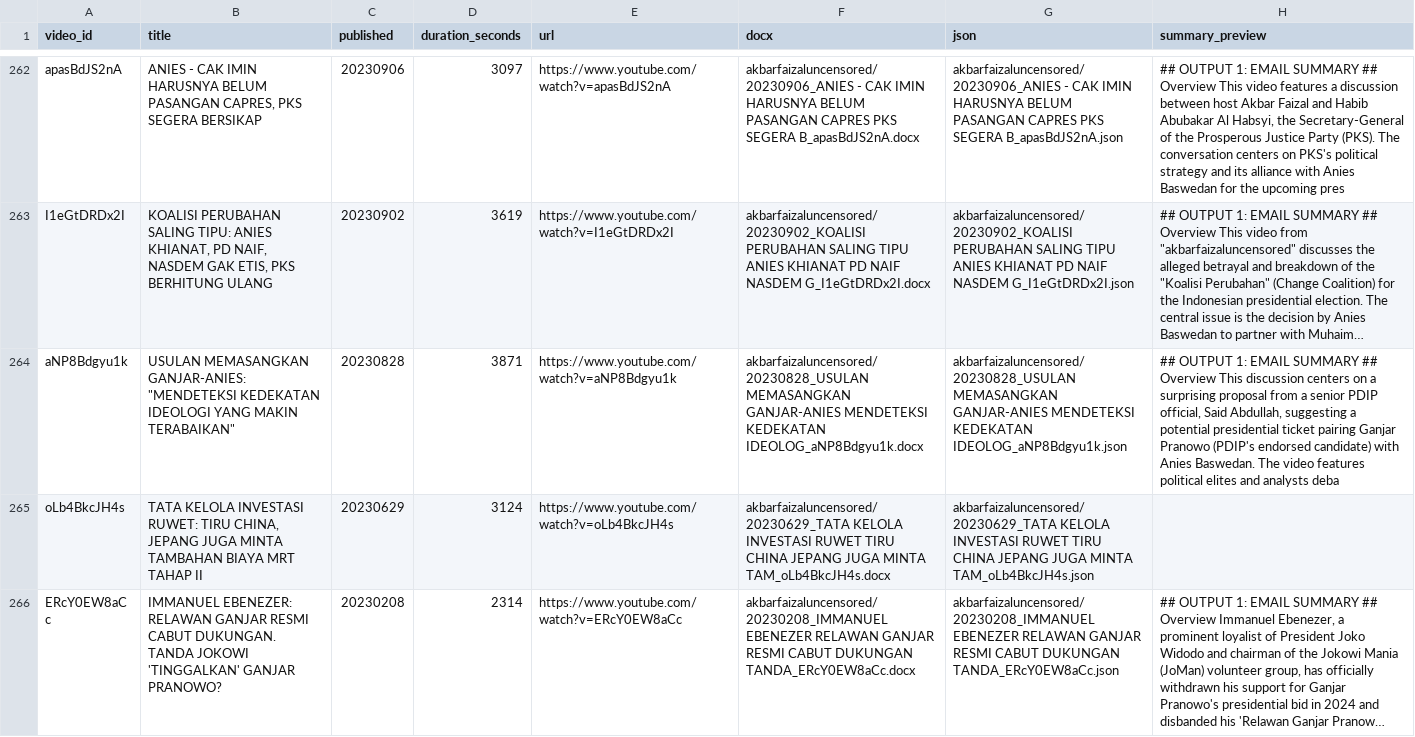
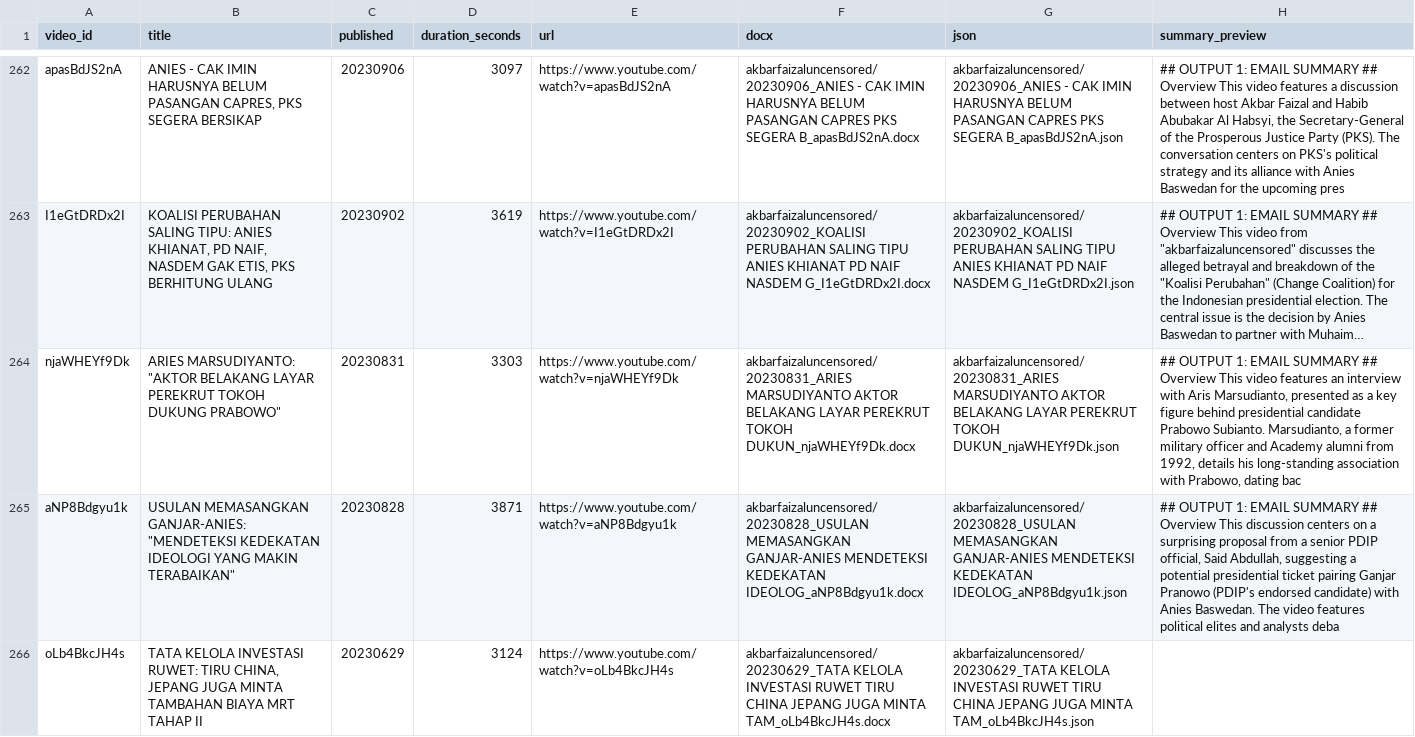
Before and after one commit to rattanarcher/YT-Summariser, a CSV file: archive/akbarfaizaluncensored/_index.csv, drawn as a sheet; only a part is shown, gaps mark what is left out; the shorter side is filled out with more unchanged rows; long unchanged cells end in …; the diff names each change by its address in the sheet, - before the commit and + after, or states it on an @@ line.

```diff
--- a/archive/akbarfaizaluncensored/_index.csv
+++ b/archive/akbarfaizaluncensored/_index.csv
+row 264: njaWHEYf9Dk | ARIES MARSUDIYANTO: "AKTOR BELAKANG LAYAR PEREKRUT TOKOH DUKUNG PRABOWO" | 20230831 | 3303 | https://www.youtube.com/watch?v=njaWHEYf9Dk | akbarfaizaluncensored/20230831_ARIES MARSUDIYANTO AKTOR BELAKANG LAYAR PEREKRUT TOKOH DUKUN_njaWHEYf9Dk.docx | akbarfaizaluncensored/20230831_ARIES MARSUDIYANTO AKTOR BELAKANG LAYAR PEREKRUT TOKOH DUKUN_njaWHEYf9Dk.json | ## OUTPUT 1: EMAIL SUMMARY ## Overview This video features an interview with Aris Marsudianto, presented as a key figure behind presidential candidate Prabowo Subianto. Marsudianto, a former military officer and Academy alumni from 1992, details his long-standing association with Prabowo, dating bac
```
Also changed, not shown: 4 other files.
